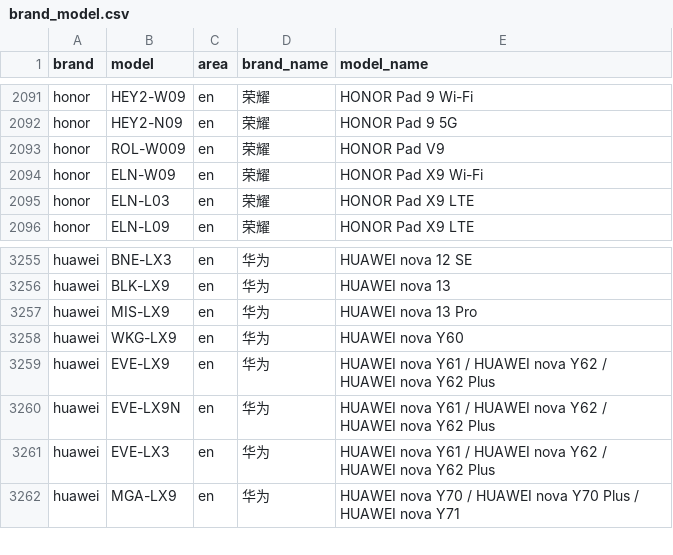
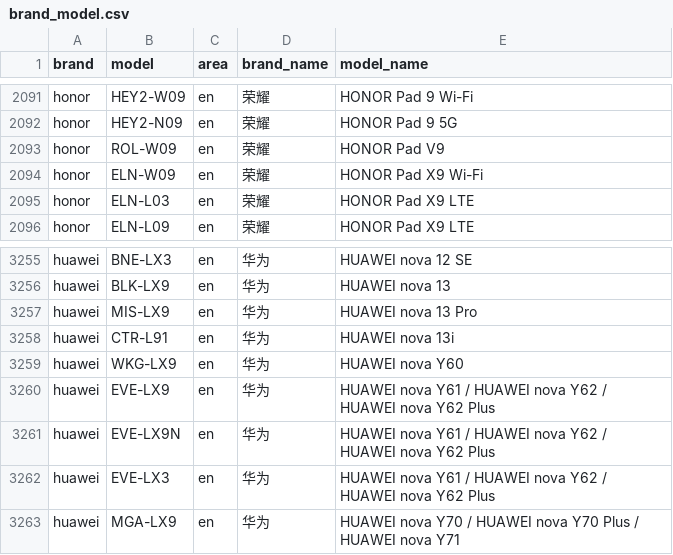
Before and after one commit to blackblock1523/mobilemodels, a CSV file: brand_model.csv, drawn as a sheet; only a part is shown, gaps mark what is left out.

Commit message:
Sync with MobileModels fc71091c1a64df42c3a6bdfaa7768a2a744f9e29

```diff
--- a/brand_model.csv
+++ b/brand_model.csv
@@ -2092,3 +2092,3 @@ honor,HEY2-W09,en,荣耀, HONOR Pad 9 Wi-Fi
 honor,HEY2-N09,en,荣耀, HONOR Pad 9 5G
-honor,ROL-W009,en,荣耀, HONOR Pad V9
+honor,ROL-W09,en,荣耀, HONOR Pad V9
 honor,ELN-W09,en,荣耀, HONOR Pad X9 Wi-Fi
@@ -3257,2 +3257,3 @@ huawei,BLK-LX9,en,华为, HUAWEI nova 13
 huawei,MIS-LX9,en,华为, HUAWEI nova 13 Pro
+huawei,CTR-L91,en,华为, HUAWEI nova 13i
 huawei,WKG-LX9,en,华为, HUAWEI nova Y60
```
Also changed, not shown: 1 other file.
